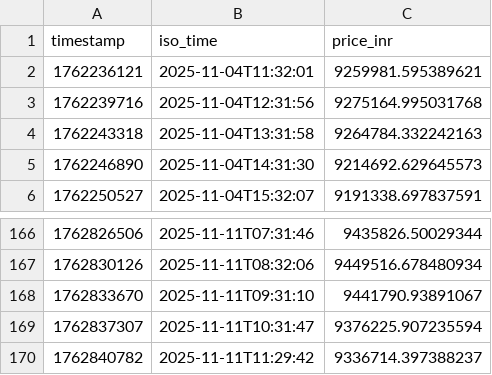
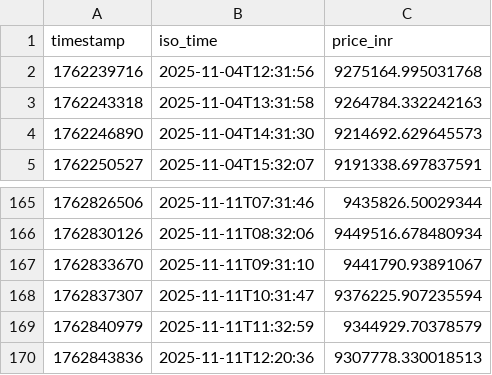
Before and after one commit to vishalsinhacodes/api-playground, a CSV file: data/crypto_bitcoin_inr_20251111.csv, drawn as a sheet; only a part is shown, gaps mark what is left out.

```diff
--- a/data/crypto_bitcoin_inr_20251111.csv
+++ b/data/crypto_bitcoin_inr_20251111.csv
@@ -1,3 +1,2 @@
 timestamp,iso_time,price_inr
-1762236121,2025-11-04T11:32:01,9259981.595389621
 1762239716,2025-11-04T12:31:56,9275164.995031768
@@ -169,2 +168,3 @@ timestamp,iso_time,price_inr
 1762837307,2025-11-11T10:31:47,9376225.907235594
-1762840782,2025-11-11T11:29:42,9336714.397388237
+1762840979,2025-11-11T11:32:59,9344929.70378579
+1762843836,2025-11-11T12:20:36,9307778.330018513
```
Also changed, not shown: data/crypto_latest.csv, 10 other files.
